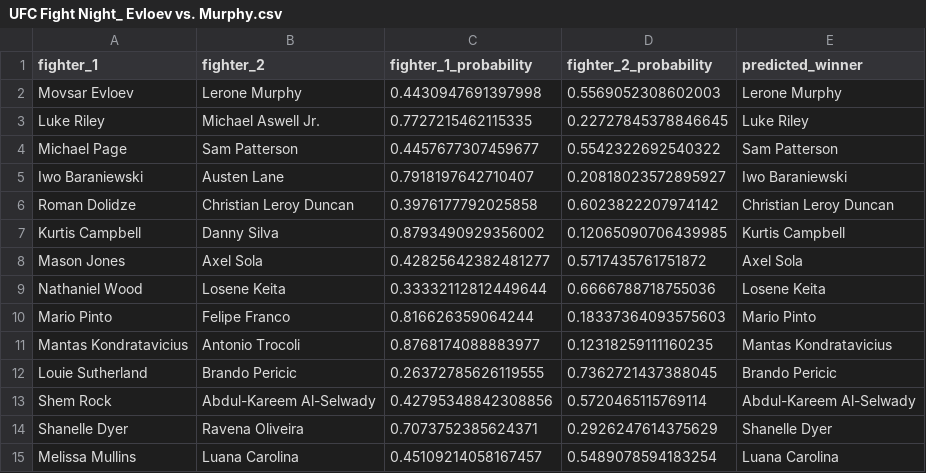
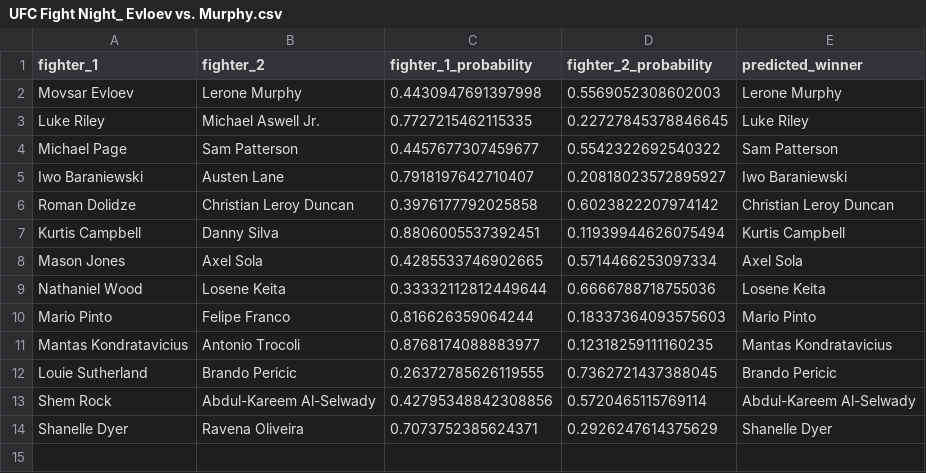
Before and after one commit to kshoker12/UFC-Fight-Predictor, a CSV file: predictions/UFC Fight Night_ Evloev vs. Murphy.csv, drawn as a sheet.

```diff
--- a/predictions/UFC Fight Night_ Evloev vs. Murphy.csv
+++ b/predictions/UFC Fight Night_ Evloev vs. Murphy.csv
@@ -6,4 +6,4 @@ Iwo Baraniewski,Austen Lane,0.7918197642710407,0.20818023572895927,Iwo Baraniews
 Roman Dolidze,Christian Leroy Duncan,0.3976177792025858,0.6023822207974142,Christian Leroy Duncan
-Kurtis Campbell,Danny Silva,0.8793490929356002,0.12065090706439985,Kurtis Campbell
-Mason Jones,Axel Sola,0.42825642382481277,0.5717435761751872,Axel Sola
+Kurtis Campbell,Danny Silva,0.8806005537392451,0.11939944626075494,Kurtis Campbell
+Mason Jones,Axel Sola,0.4285533746902665,0.5714466253097334,Axel Sola
 Nathaniel Wood,Losene Keita,0.33332112812449644,0.6666788718755036,Losene Keita
@@ -14,2 +14 @@ Shem Rock,Abdul-Kareem Al-Selwady,0.42795348842308856,0.5720465115769114,Abdul-K
 Shanelle Dyer,Ravena Oliveira,0.7073752385624371,0.2926247614375629,Shanelle Dyer
-Melissa Mullins,Luana Carolina,0.45109214058167457,0.5489078594183254,Luana Carolina
```
Also changed, not shown: 1 other file.
